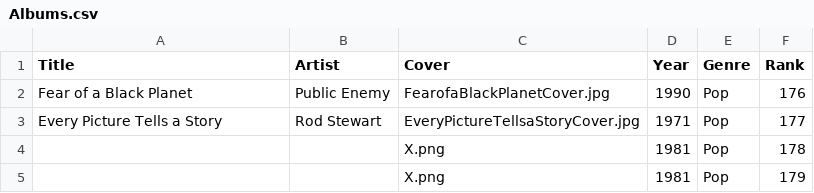
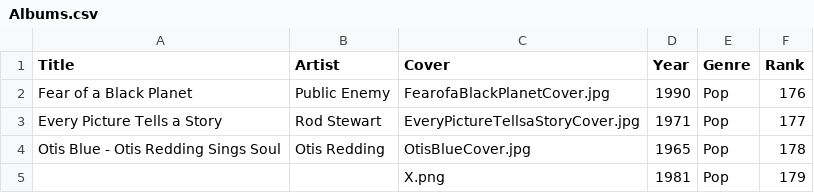
Before and after one commit to jan438/Albums, a CSV file: Data/Albums.csv, drawn as a sheet.

Commit message:
otis added

```diff
--- a/Data/Albums.csv
+++ b/Data/Albums.csv
@@ -3,3 +3,3 @@
 "Every Picture Tells a Story";"Rod Stewart";"EveryPictureTellsaStoryCover.jpg";"1971";"Pop";"177"
-" ";" ";"X.png";"1981";"Pop";"178"
+"Otis Blue - Otis Redding Sings Soul";"Otis Redding";"OtisBlueCover.jpg";"1965";"Pop";"178"
 " ";" ";"X.png";"1981";"Pop";"179"
```
